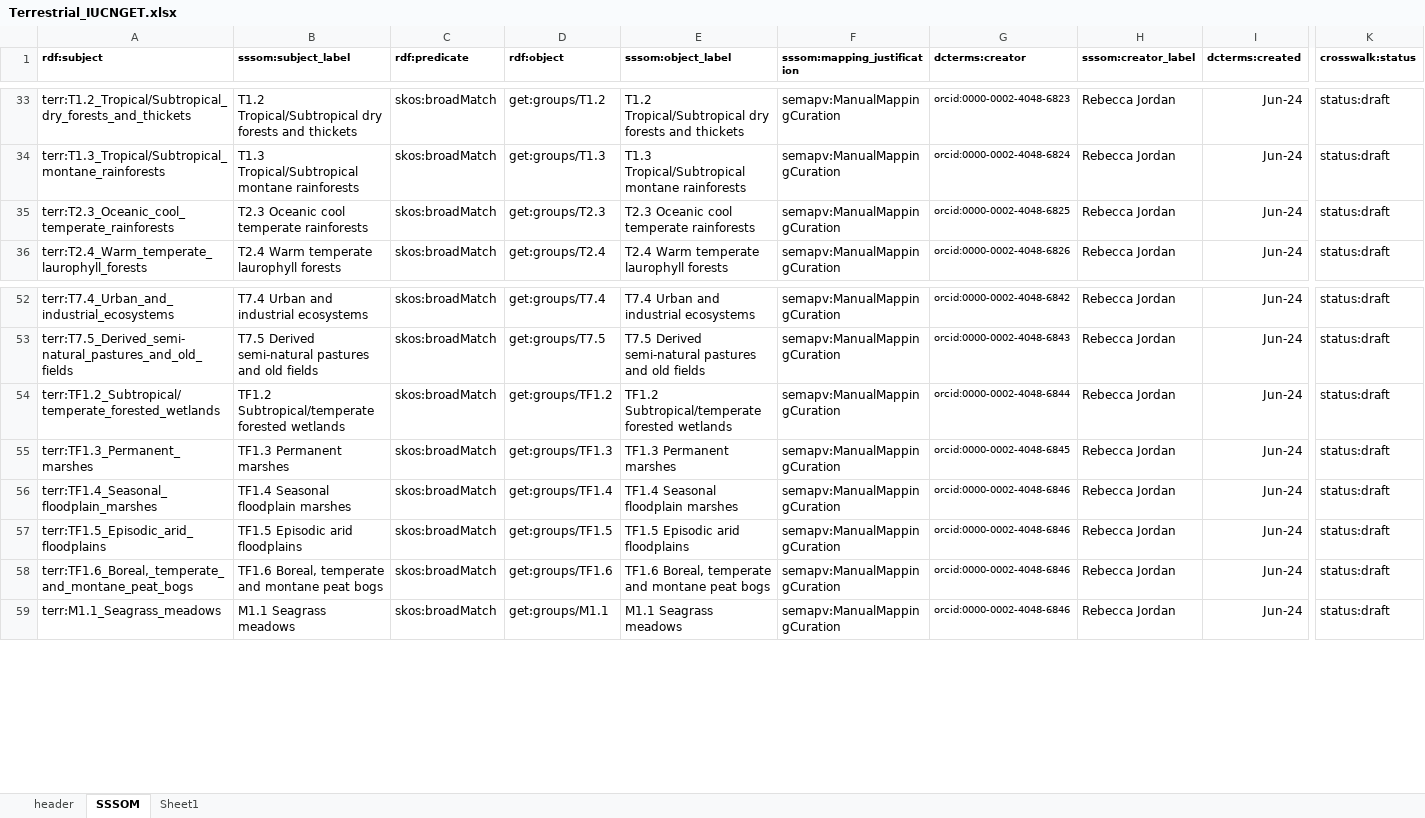
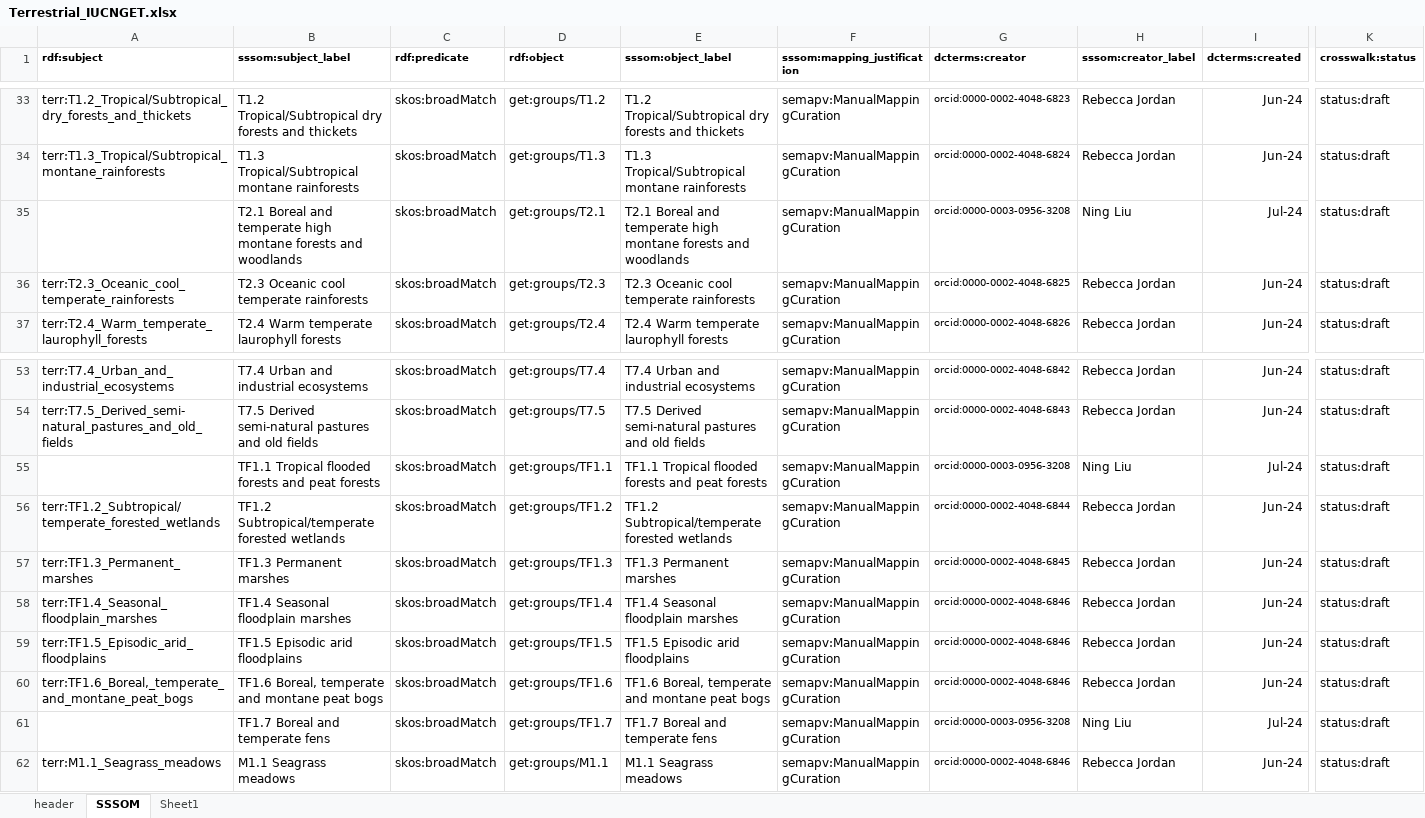
Before and after one commit to CSIRO-enviro-informatics/ecosystem-typology, an Excel workbook: crosswalks/NVIS-IUCNGET/Terrestrial_IUCNGET.xlsx, sheet SSSOM, drawn as a sheet; only a part is shown, gaps mark what is left out; values as stored, in another font and other column widths than the file's, no borders; rows hold the shown columns only; the diff names each change by its address in the sheet, - before the commit and + after, or states it on an @@ line.

Commit message:
add T2.1, TF1.1, and TF1.7

```diff
--- a/crosswalks/NVIS-IUCNGET/Terrestrial_IUCNGET.xlsx (sheet SSSOM)
+++ b/crosswalks/NVIS-IUCNGET/Terrestrial_IUCNGET.xlsx (sheet SSSOM)
+row 35:  | T2.1 Boreal and temperate high montane forests and woodlands | skos:broadMatch | get:groups/T2.1 | T2.1 Boreal and temperate high montane forests and woodlands | semapv:ManualMappingCuration | orcid:0000-0003-0956-3208 | Ning Liu | Jul-24 | status:draft
+row 55:  | TF1.1 Tropical flooded forests and peat forests | skos:broadMatch | get:groups/TF1.1 | TF1.1 Tropical flooded forests and peat forests | semapv:ManualMappingCuration | orcid:0000-0003-0956-3208 | Ning Liu | Jul-24 | status:draft
+row 61:  | TF1.7 Boreal and temperate fens | skos:broadMatch | get:groups/TF1.7 | TF1.7 Boreal and temperate fens | semapv:ManualMappingCuration | orcid:0000-0003-0956-3208 | Ning Liu | Jul-24 | status:draft
```
